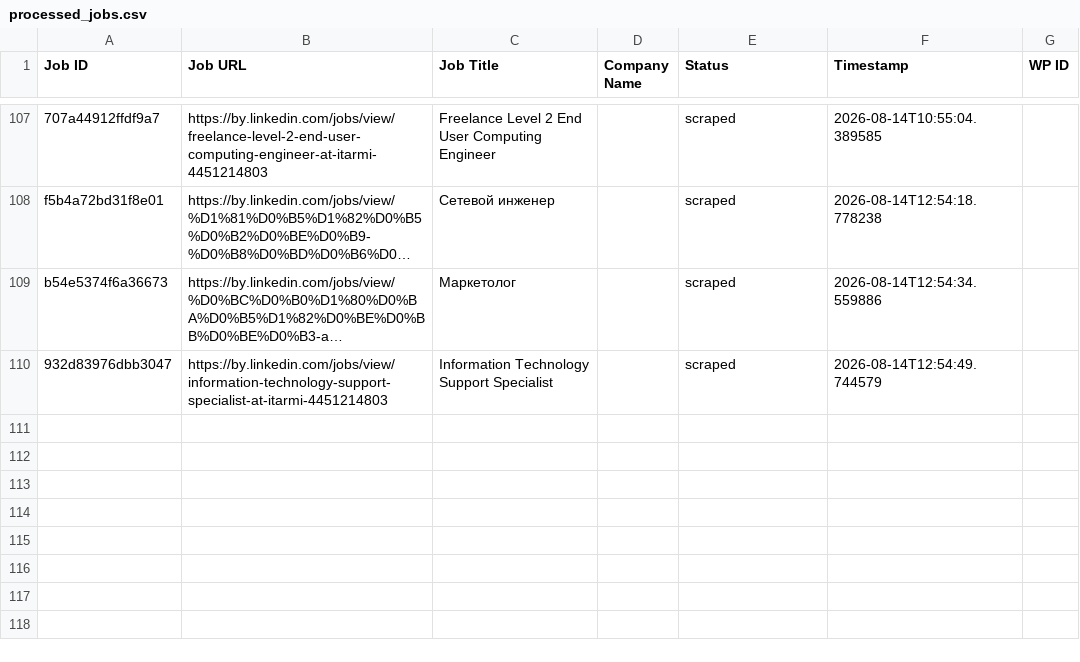
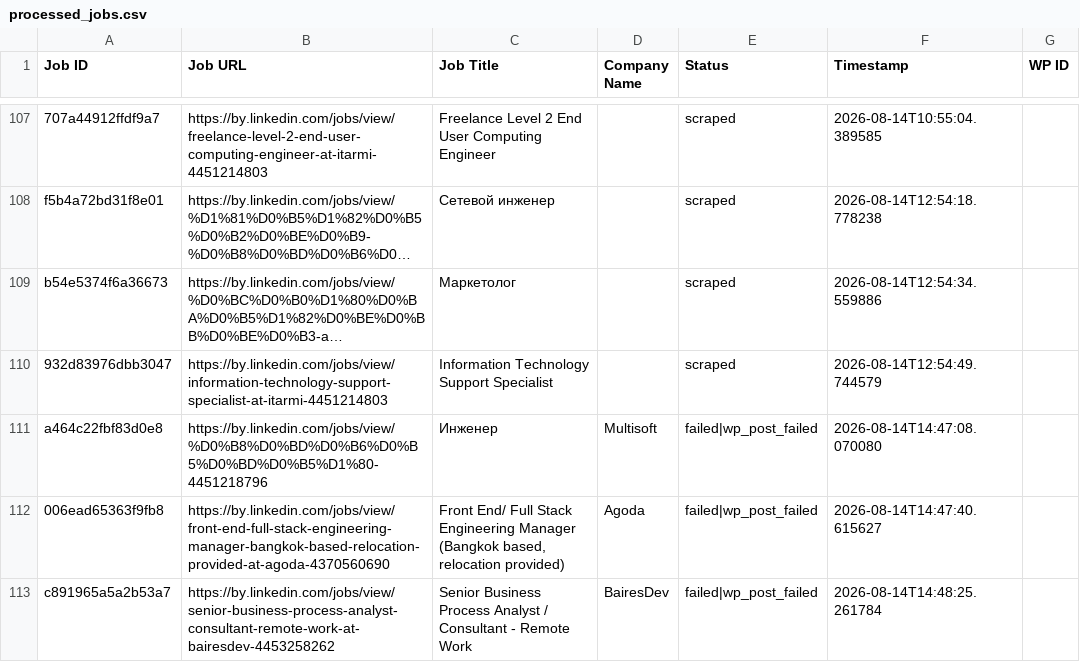
Before and after one commit to mimusdesign/by, a CSV file: processed_jobs.csv, drawn as a sheet; only a part is shown, gaps mark what is left out; long unchanged cells end in …; the diff names each change by its address in the sheet, - before the commit and + after, or states it on an @@ line.

```diff
--- a/processed_jobs.csv
+++ b/processed_jobs.csv
+row 111: a464c22fbf83d0e8 | https://by.linkedin.com/jobs/view/%D0%B8%D0%BD%D0%B6%D0%B5%D0%BD%D0%B5%D1%80-4451218796 | Инженер | Multisoft | failed|wp_post_failed | 2026-08-14T14:47:08.070080
+row 112: 006ead65363f9fb8 | https://by.linkedin.com/jobs/view/front-end-full-stack-engineering-manager-bangkok-based-relocation-provided-at-agoda-4370560690 | Front End/ Full Stack Engineering Manager (Bangkok based, relocation provided) | Agoda | failed|wp_post_failed | 2026-08-14T14:47:40.615627
+row 113: c891965a5a2b53a7 | https://by.linkedin.com/jobs/view/senior-business-process-analyst-consultant-remote-work-at-bairesdev-4453258262 | Senior Business Process Analyst / Consultant - Remote Work | BairesDev | failed|wp_post_failed | 2026-08-14T14:48:25.261784
```
